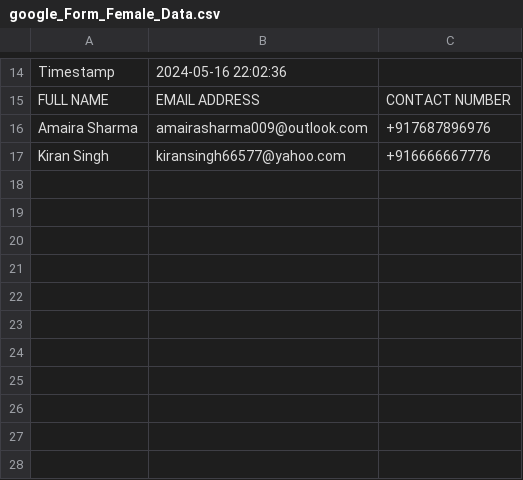
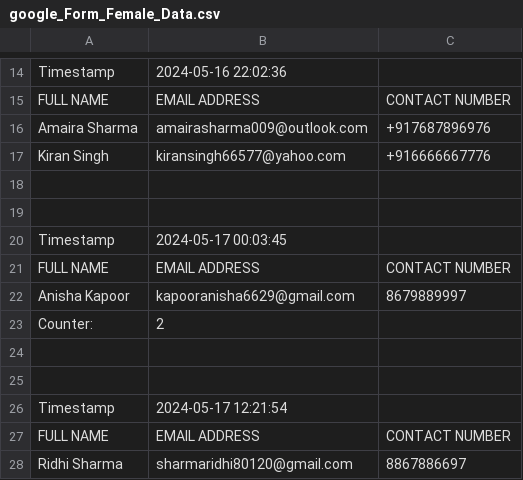
Before and after one commit to satyamlal/GoogleFormAutomation, a CSV file: google_Form_Female_Data.csv, drawn as a sheet; only a part is shown, gaps mark what is left out; the diff names each change by its address in the sheet, - before the commit and + after, or states it on an @@ line.

Commit message:
Program can now submit multiple forms at one go without human interaction

```diff
--- a/google_Form_Female_Data.csv
+++ b/google_Form_Female_Data.csv
+row 18: (empty)
+row 19: (empty)
+row 20: Timestamp | 2024-05-17 00:03:45
+row 21: FULL NAME | EMAIL ADDRESS | CONTACT NUMBER
+row 22: Anisha Kapoor | kapooranisha6629@gmail.com | 8679889997
+row 23: Counter: | 2
+row 24: (empty)
+row 25: (empty)
+row 26: Timestamp | 2024-05-17 12:21:54
+row 27: FULL NAME | EMAIL ADDRESS | CONTACT NUMBER
+row 28: Ridhi Sharma | sharmaridhi80120@gmail.com | 8867886697
```
Also changed, not shown: 1 other file.
